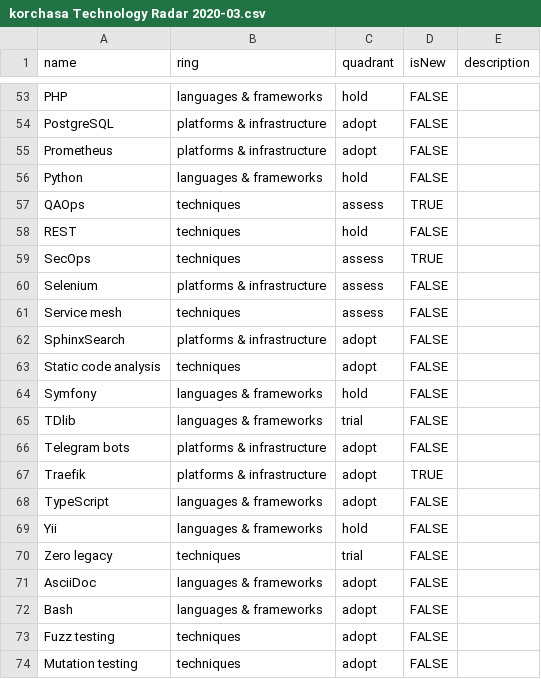
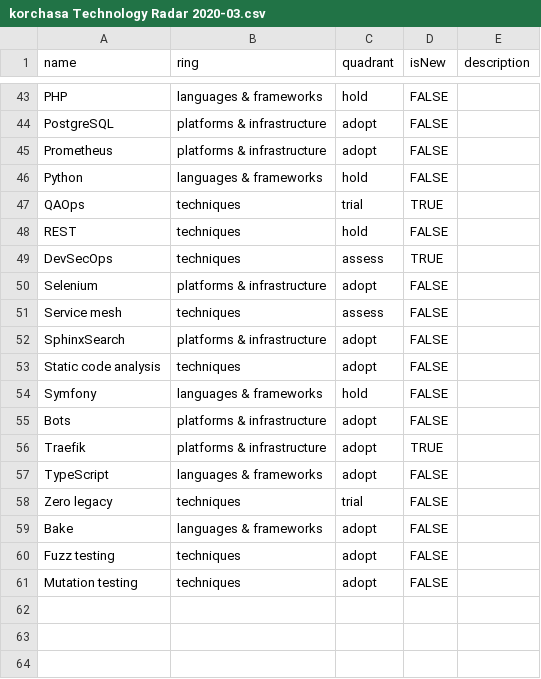
Before and after one commit to korchasa/tldr, a CSV file: korchasa Technology Radar 2020-03.csv, drawn as a sheet; only a part is shown, gaps mark what is left out; the diff covers the shown part only.

```diff
--- a/korchasa Technology Radar 2020-03.csv
+++ b/korchasa Technology Radar 2020-03.csv
@@ -56,6 +46,6 @@ Prometheus,platforms & infrastructure,adopt,FALSE,
 Python,languages & frameworks,hold,FALSE,
-QAOps,techniques,assess,TRUE,
+QAOps,techniques,trial,TRUE,
 REST,techniques,hold,FALSE,
-SecOps,techniques,assess,TRUE,
-Selenium,platforms & infrastructure,assess,FALSE,
+DevSecOps,techniques,assess,TRUE,
+Selenium,platforms & infrastructure,adopt,FALSE,
 Service mesh,techniques,assess,FALSE,
@@ -64,10 +54,7 @@ Static code analysis,techniques,adopt,FALSE,
 Symfony,languages & frameworks,hold,FALSE,
-TDlib,languages & frameworks,trial,FALSE,
-Telegram bots,platforms & infrastructure,adopt,FALSE,
+Bots,platforms & infrastructure,adopt,FALSE,
 Traefik,platforms & infrastructure,adopt,TRUE,
 TypeScript,languages & frameworks,adopt,FALSE,
-Yii,languages & frameworks,hold,FALSE,
 Zero legacy,techniques,trial,FALSE,
-AsciiDoc,languages & frameworks,adopt,FALSE,
-Bash,languages & frameworks,adopt,FALSE,
+Bake,languages & frameworks,adopt,FALSE,
 Fuzz testing,techniques,adopt,FALSE,
```
Also changed, not shown: 1 added row, 11 removed rows and 7 edited cells elsewhere in this file.
